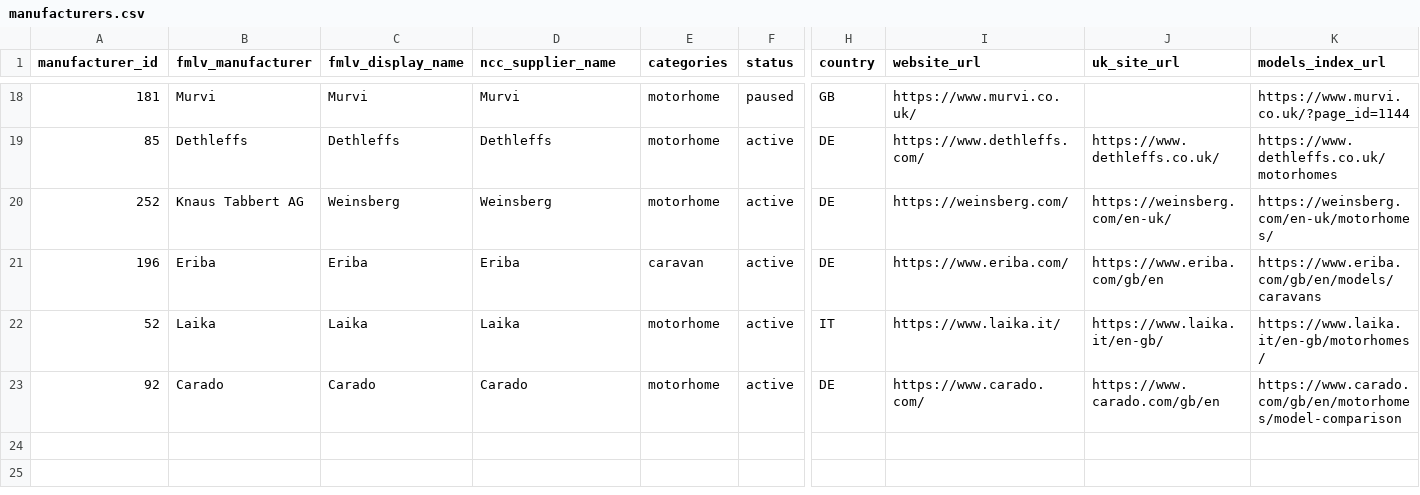
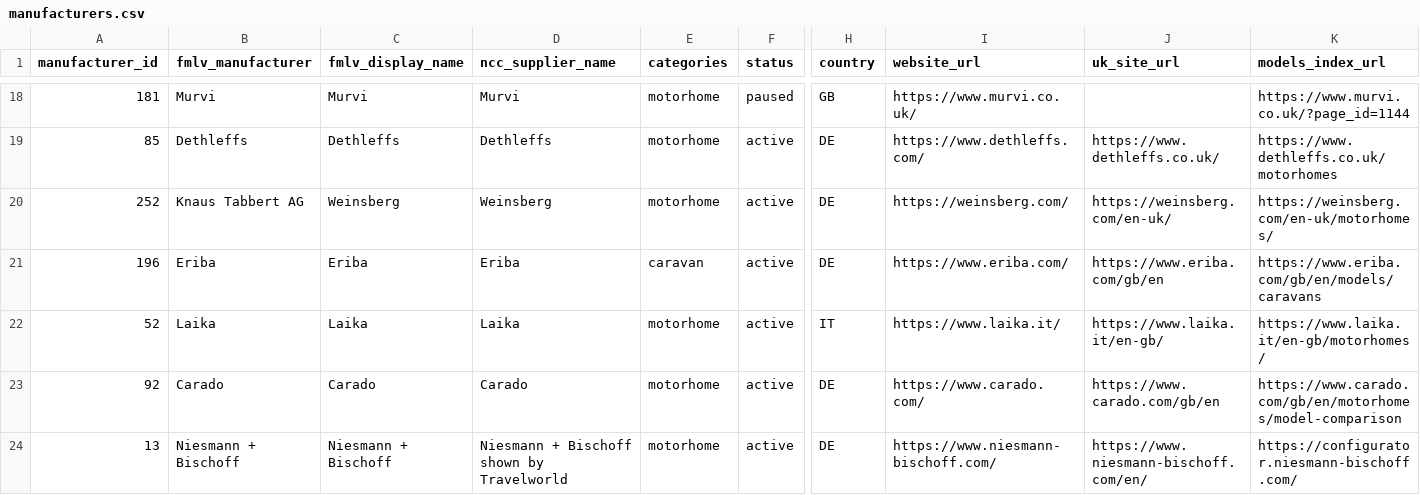
Before and after one commit to ncc-francisd/fmlv-automated-data-flow, a CSV file: config/manufacturers.csv, drawn as a sheet; only a part is shown, gaps mark what is left out; rows hold the shown columns only; the diff names each change by its address in the sheet, - before the commit and + after, or states it on an @@ line.

```diff
--- a/config/manufacturers.csv
+++ b/config/manufacturers.csv
+row 24: 13 | Niesmann + Bischoff | Niesmann + Bischoff | Niesmann + Bischoff shown by Travelworld | motorhome | active | DE | https://www.niesmann-bischoff.com/ | https://www.niesmann-bischoff.com/en/ | https://configurator.niesmann-bischoff.com/
```
Also changed, not shown: 1 other file.
